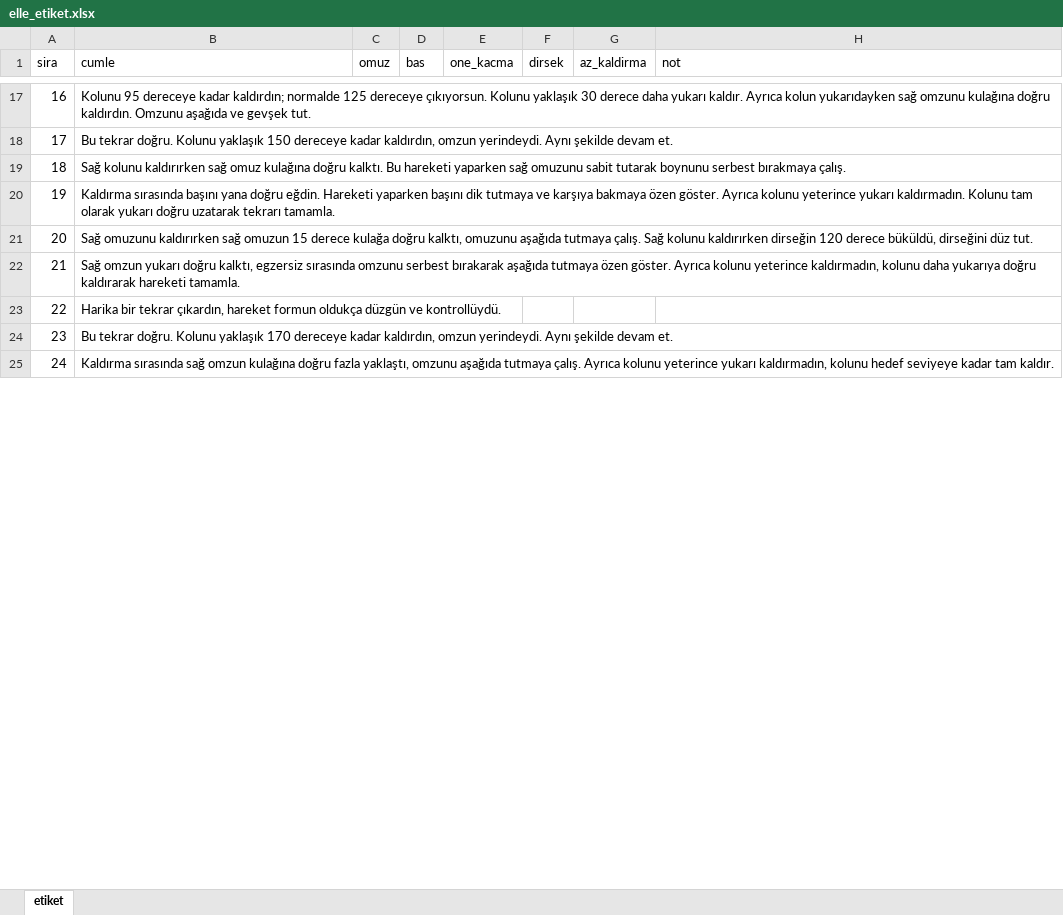
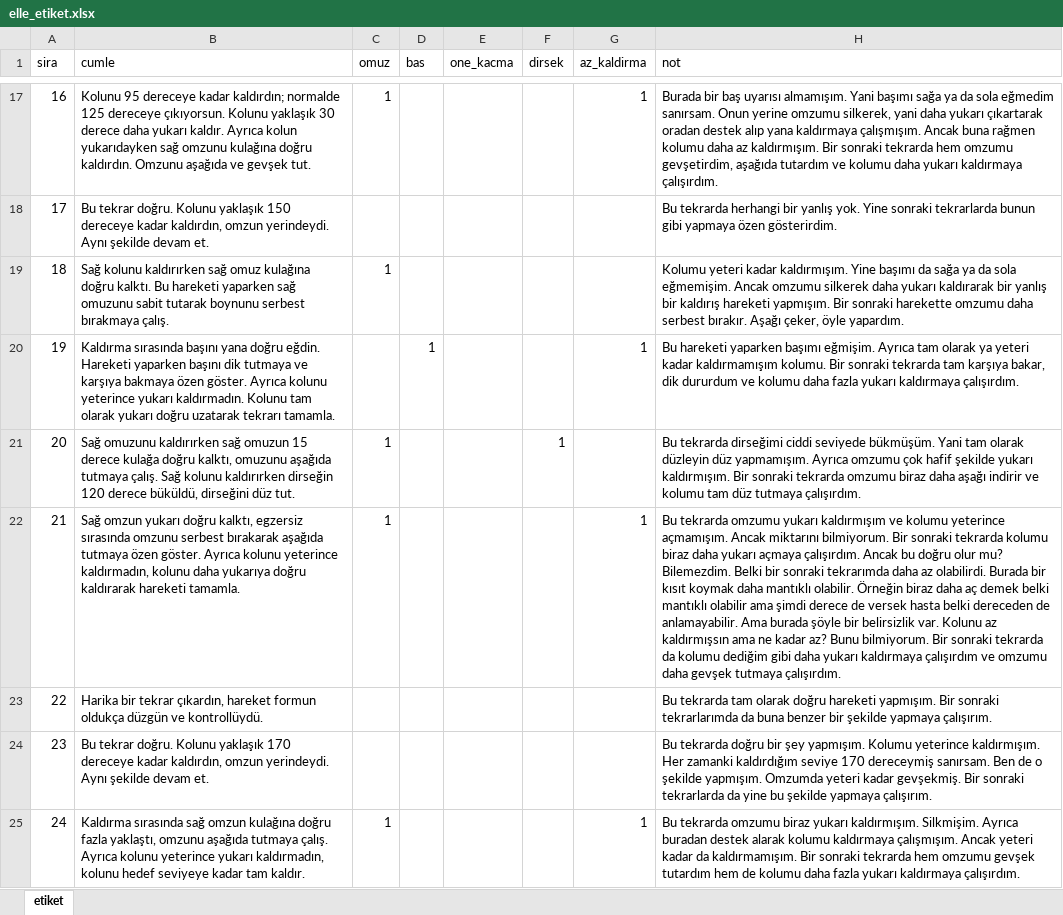
Before and after one commit to Dogukankiyiklik/omuz-geribildirim, an Excel workbook: sonuclar/deney4/elle_etiket.xlsx, sheet etiket, drawn as a sheet; only a part is shown, gaps mark what is left out; values as stored, in another font and other column widths than the file's, no borders; the diff covers the shown part only; the diff names each change by its address in the sheet, - before the commit and + after, or states it on an @@ line.

```diff
--- a/sonuclar/deney4/elle_etiket.xlsx (sheet etiket)
+++ b/sonuclar/deney4/elle_etiket.xlsx (sheet etiket)
-C17 (omuz): (empty)
+C17 (omuz): 1
-G17 (az_kaldirma): (empty)
+G17 (az_kaldirma): 1
-H17 (not): (empty)
+H17 (not): Burada bir baş uyarısı almamışım. Yani başımı sağa ya da sola eğmedim sanırsam. Onun yerine omzumu silkerek, yani daha yukarı çıkartarak oradan destek alıp yana kaldırmaya çalışmışım. Ancak buna rağmen kolumu daha az kaldırmışım. Bir sonraki tekrarda hem omzumu gevşetirdim, aşağıda tutardım ve kolumu daha yukarı kaldırmaya çalışırdım.
-H18 (not): (empty)
+H18 (not): Bu tekrarda herhangi bir yanlış yok. Yine sonraki tekrarlarda bunun gibi yapmaya özen gösterirdim.
-C19 (omuz): (empty)
+C19 (omuz): 1
-H19 (not): (empty)
+H19 (not): Kolumu yeteri kadar kaldırmışım. Yine başımı da sağa ya da sola eğmemişim. Ancak omzumu silkerek daha yukarı kaldırarak bir yanlış bir kaldırış hareketi yapmışım. Bir sonraki harekette omzumu daha serbest bırakır. Aşağı çeker, öyle yapardım.
-D20 (bas): (empty)
+D20 (bas): 1
-G20 (az_kaldirma): (empty)
+G20 (az_kaldirma): 1
-H20 (not): (empty)
+H20 (not): Bu hareketi yaparken başımı eğmişim. Ayrıca tam olarak ya yeteri kadar kaldırmamışım kolumu. Bir sonraki tekrarda tam karşıya bakar, dik dururdum ve kolumu daha fazla yukarı kaldırmaya çalışırdım.
-C21:C22 (omuz): (empty)
+C21:C22 (omuz): 1
-F21 (dirsek): (empty)
+F21 (dirsek): 1
-H21 (not): (empty)
+H21 (not): Bu tekrarda dirseğimi ciddi seviyede bükmüşüm. Yani tam olarak düzleyin düz yapmamışım. Ayrıca omzumu çok hafif şekilde yukarı kaldırmışım. Bir sonraki tekrarda omzumu biraz daha aşağı indirir ve kolumu tam düz tutmaya çalışırdım.
-G22 (az_kaldirma): (empty)
+G22 (az_kaldirma): 1
-H22 (not): (empty)
+H22 (not): Bu tekrarda omzumu yukarı kaldırmışım ve kolumu yeterince açmamışım. Ancak miktarını bilmiyorum. Bir sonraki tekrarda kolumu biraz daha yukarı açmaya çalışırdım. Ancak bu doğru olur mu? Bilemezdim. Belki bir sonraki tekrarımda daha az olabilirdi. Burada bir kısıt koymak daha mantıklı olabilir. Örneğin biraz daha aç demek belki mantıklı olabilir ama şimdi derece de versek hasta belki dereceden de anlamayabilir. Ama burada şöyle bir belirsizlik var. Kolunu az kaldırmışsın ama ne kadar az? Bunu bilmiyorum. Bir sonraki tekrarda da kolumu dediğim gibi daha yukarı kaldırmaya çalışırdım ve omzumu daha gevşek tutmaya çalışırdım.
-H23 (not): (empty)
+H23 (not): Bu tekrarda tam olarak doğru hareketi yapmışım. Bir sonraki tekrarlarımda da buna benzer bir şekilde yapmaya çalışırım.
-H24 (not): (empty)
+H24 (not): Bu tekrarda doğru bir şey yapmışım. Kolumu yeterince kaldırmışım. Her zamanki kaldırdığım seviye 170 dereceymiş sanırsam. Ben de o şekilde yapmışım. Omzumda yeteri kadar gevşekmiş. Bir sonraki tekrarlarda da yine bu şekilde yapmaya çalışırım.
-C25 (omuz): (empty)
+C25 (omuz): 1
-G25 (az_kaldirma): (empty)
+G25 (az_kaldirma): 1
-H25 (not): (empty)
+H25 (not): Bu tekrarda omzumu biraz yukarı kaldırmışım. Silkmişim. Ayrıca buradan destek alarak kolumu kaldırmaya çalışmışım. Ancak yeteri kadar da kaldırmamışım. Bir sonraki tekrarda hem omzumu gevşek tutardım hem de kolumu daha fazla yukarı kaldırmaya çalışırdım.
```
Also changed, not shown: 81 edited cells elsewhere in this sheet, 5 other files.
